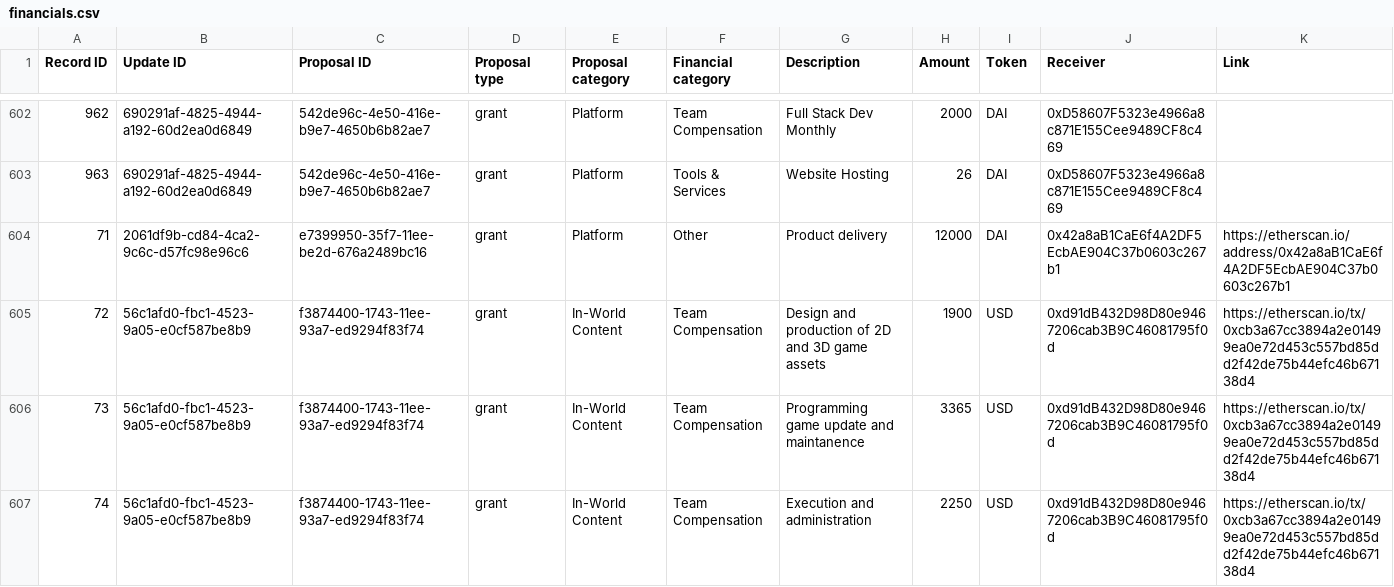
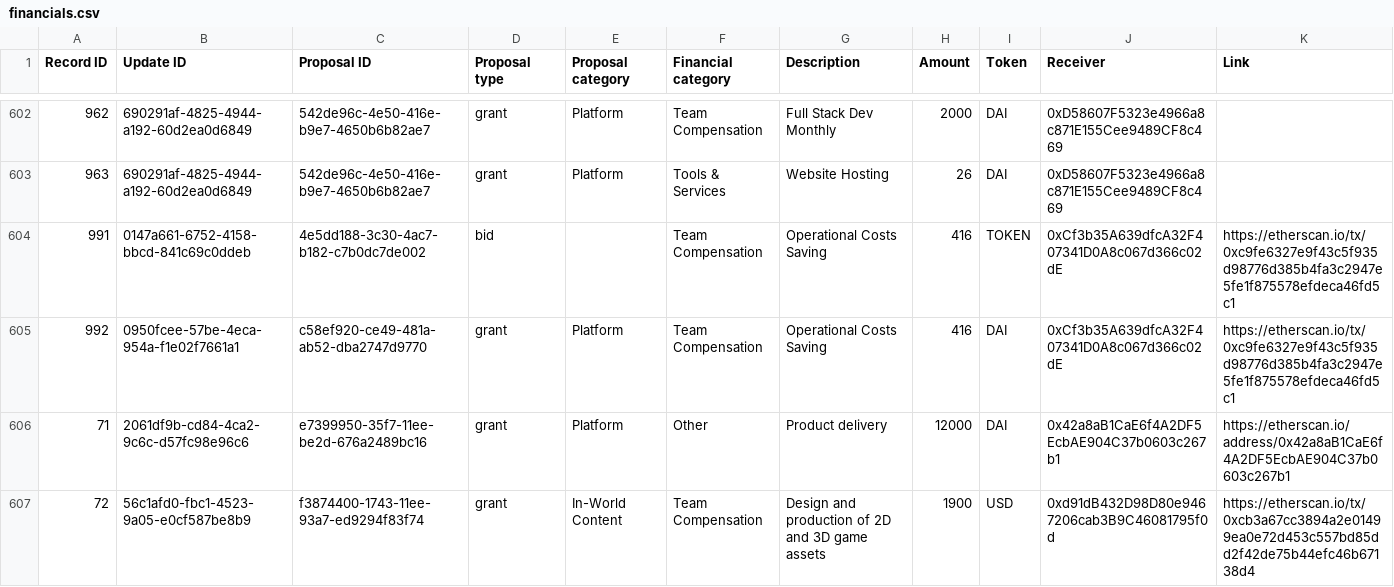
Before and after one commit to Decentraland-DAO/transparency, a CSV file: financials.csv, drawn as a sheet; only a part is shown, gaps mark what is left out; the shorter side is filled out with more unchanged rows; the diff names each change by its address in the sheet, - before the commit and + after, or states it on an @@ line.

```diff
--- a/financials.csv
+++ b/financials.csv
+row 604: 991 | 0147a661-6752-4158-bbcd-841c69c0ddeb | 4e5dd188-3c30-4ac7-b182-c7b0dc7de002 | bid |  | Team Compensation | Operational Costs Saving | 416 | TOKEN | 0xCf3b35A639dfcA32F407341D0A8c067d366c02dE | https://etherscan.io/tx/0xc9fe6327e9f43c5f935d98776d385b4fa3c2947e5fe1f875578efdeca46fd5c1
+row 605: 992 | 0950fcee-57be-4eca-954a-f1e02f7661a1 | c58ef920-ce49-481a-ab52-dba2747d9770 | grant | Platform | Team Compensation | Operational Costs Saving | 416 | DAI | 0xCf3b35A639dfcA32F407341D0A8c067d366c02dE | https://etherscan.io/tx/0xc9fe6327e9f43c5f935d98776d385b4fa3c2947e5fe1f875578efdeca46fd5c1
```
Also changed, not shown: balances.csv, members.csv, 7 other files.
